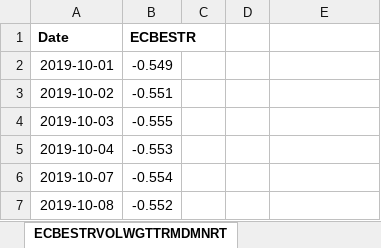
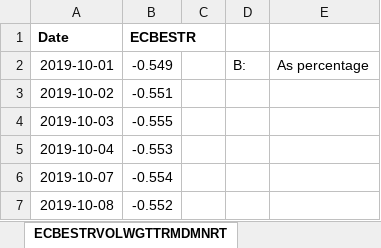
Before and after one commit to aimer63/fire, an Excel workbook: data/ECBESTR-TRIMMEDMEAN-daily.xlsx, sheet ECBESTRVOLWGTTRMDMNRT, drawn as a sheet; only a part is shown; values as stored, in another font and other column widths than the file's, no borders; the diff names each change by its address in the sheet, - before the commit and + after, or states it on an @@ line.

```diff
--- a/data/ECBESTR-TRIMMEDMEAN-daily.xlsx (sheet ECBESTRVOLWGTTRMDMNRT)
+++ b/data/ECBESTR-TRIMMEDMEAN-daily.xlsx (sheet ECBESTRVOLWGTTRMDMNRT)
-D2: (empty)
+D2: B:
-E2: (empty)
+E2: As percentage
```
Also changed, not shown: data/EONIAPLUSESTR-daily.xlsx, 4 other files.
